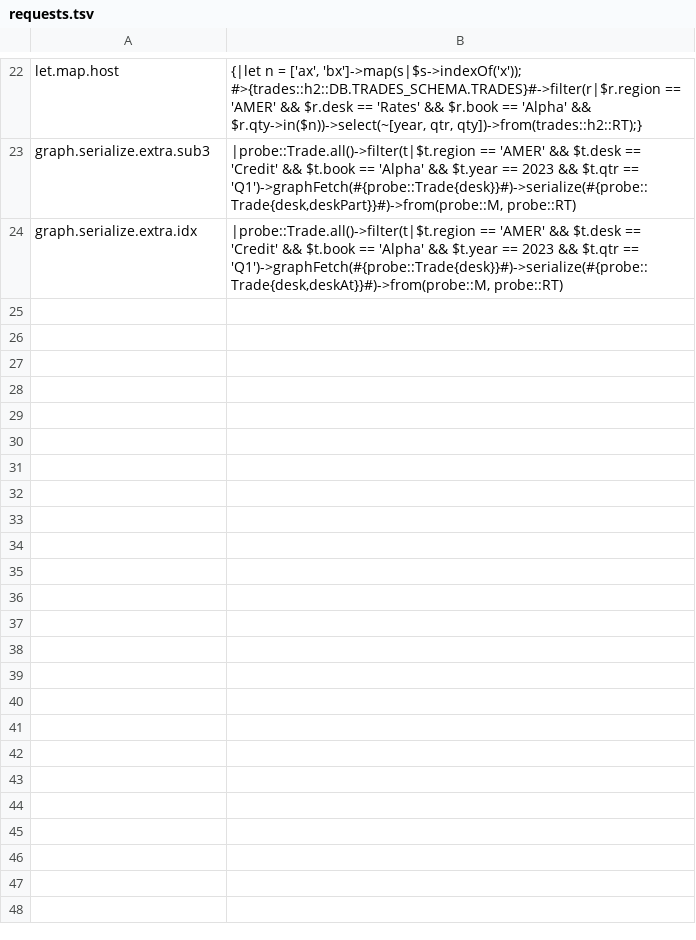
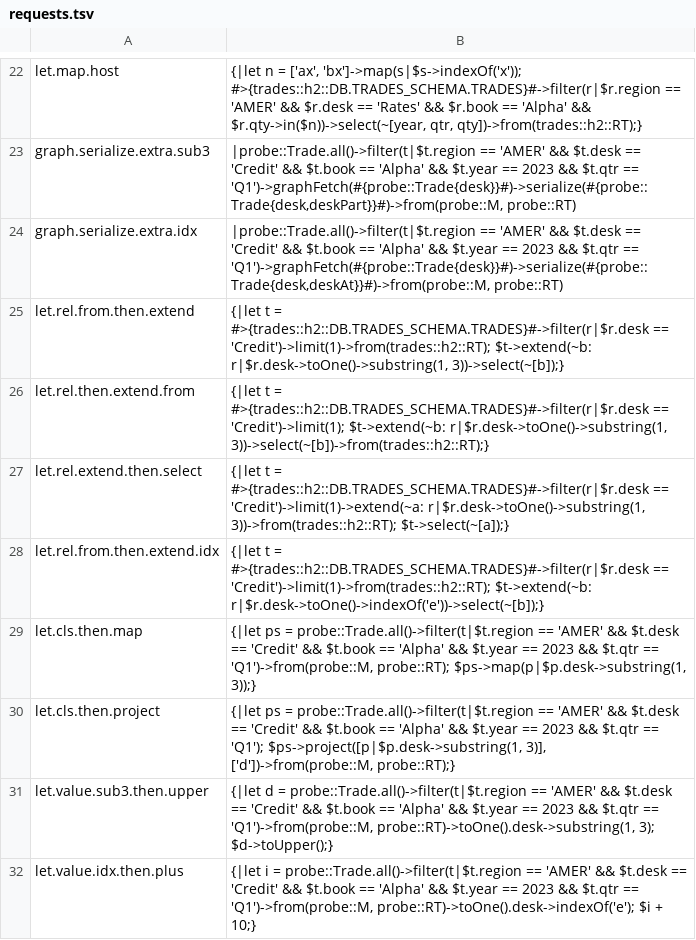
Before and after one commit to neema2/legend-lite, a TSV file: docs/records/compat-homework/a3-engine-probes/requests.tsv, drawn as a sheet; only a part is shown, gaps mark what is left out; the diff names each change by its address in the sheet, - before the commit and + after, or states it on an @@ line.

```diff
--- a/docs/records/compat-homework/a3-engine-probes/requests.tsv
+++ b/docs/records/compat-homework/a3-engine-probes/requests.tsv
+row 25: let.rel.from.then.extend | {|let t = #>{trades::h2::DB.TRADES_SCHEMA.TRADES}#->filter(r|$r.desk == 'Credit')->limit(1)->from(trades::h2::RT); $t->extend(~b: r|$r.desk->toOne()->substring(1, 3))->select(~[b]);}
+row 26: let.rel.then.extend.from | {|let t = #>{trades::h2::DB.TRADES_SCHEMA.TRADES}#->filter(r|$r.desk == 'Credit')->limit(1); $t->extend(~b: r|$r.desk->toOne()->substring(1, 3))->select(~[b])->from(trades::h2::RT);}
+row 27: let.rel.extend.then.select | {|let t = #>{trades::h2::DB.TRADES_SCHEMA.TRADES}#->filter(r|$r.desk == 'Credit')->limit(1)->extend(~a: r|$r.desk->toOne()->substring(1, 3))->from(trades::h2::RT); $t->select(~[a]);}
+row 28: let.rel.from.then.extend.idx | {|let t = #>{trades::h2::DB.TRADES_SCHEMA.TRADES}#->filter(r|$r.desk == 'Credit')->limit(1)->from(trades::h2::RT); $t->extend(~b: r|$r.desk->toOne()->indexOf('e'))->select(~[b]);}
+row 29: let.cls.then.map | {|let ps = probe::Trade.all()->filter(t|$t.region == 'AMER' && $t.desk == 'Credit' && $t.book == 'Alpha' && $t.year == 2023 && $t.qtr == 'Q1')->from(probe::M, probe::RT); $ps->map(p|$p.desk->substring(1, 3));}
+row 30: let.cls.then.project | {|let ps = probe::Trade.all()->filter(t|$t.region == 'AMER' && $t.desk == 'Credit' && $t.book == 'Alpha' && $t.year == 2023 && $t.qtr == 'Q1'); $ps->project([p|$p.desk->substring(1, 3)], ['d'])->from(probe::M, probe::RT);}
+row 31: let.value.sub3.then.upper | {|let d = probe::Trade.all()->filter(t|$t.region == 'AMER' && $t.desk == 'Credit' && $t.book == 'Alpha' && $t.year == 2023 && $t.qtr == 'Q1')->from(probe::M, probe::RT)->toOne().desk->substring(1, 3); $d->toUpper();}
+row 32: let.value.idx.then.plus | {|let i = probe::Trade.all()->filter(t|$t.region == 'AMER' && $t.desk == 'Credit' && $t.book == 'Alpha' && $t.year == 2023 && $t.qtr == 'Q1')->from(probe::M, probe::RT)->toOne().desk->indexOf('e'); $i + 10;}
```
Also changed, not shown: 5 other files.
